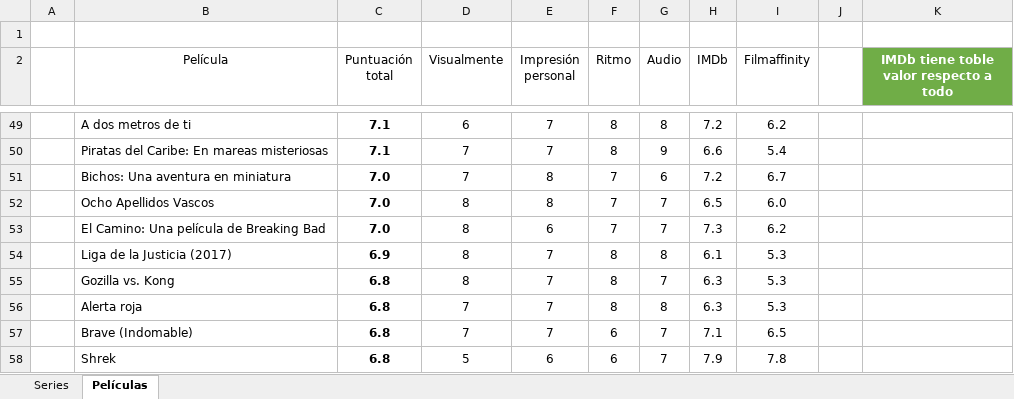
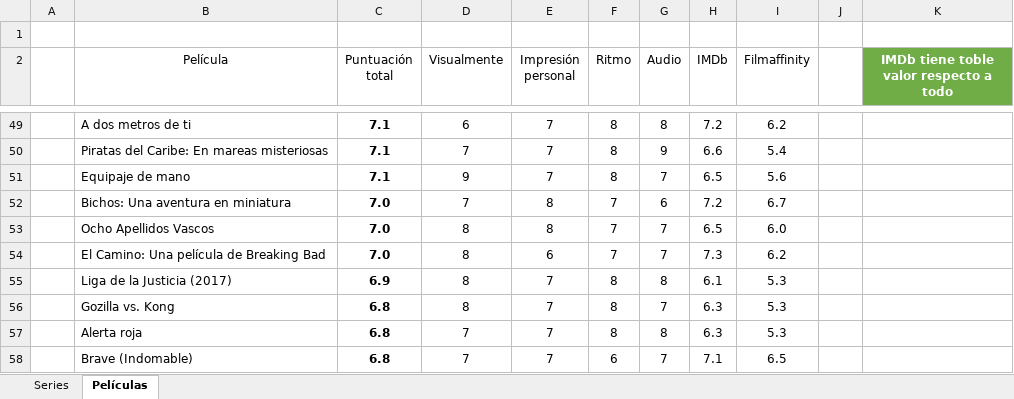
Before and after one commit to jarasa03/Calificacion-de-peliculas-y-series, an Excel workbook: Calificacion.xlsx, sheet Películas, drawn as a sheet; only a part is shown, gaps mark what is left out; the shorter side is filled out with more unchanged rows; values as stored, in another font and other column widths than the file's, no borders; table styles not drawn; the diff names each change by its address in the sheet, - before the commit and + after, or states it on an @@ line.

Commit message:
V. 56 Equipaje de mano

```diff
--- a/Calificacion.xlsx (sheet Películas)
+++ b/Calificacion.xlsx (sheet Películas)
+row 51:  | Equipaje de mano | 7.1 | 9 | 7 | 8 | 7 | 6.5 | 5.6
```
